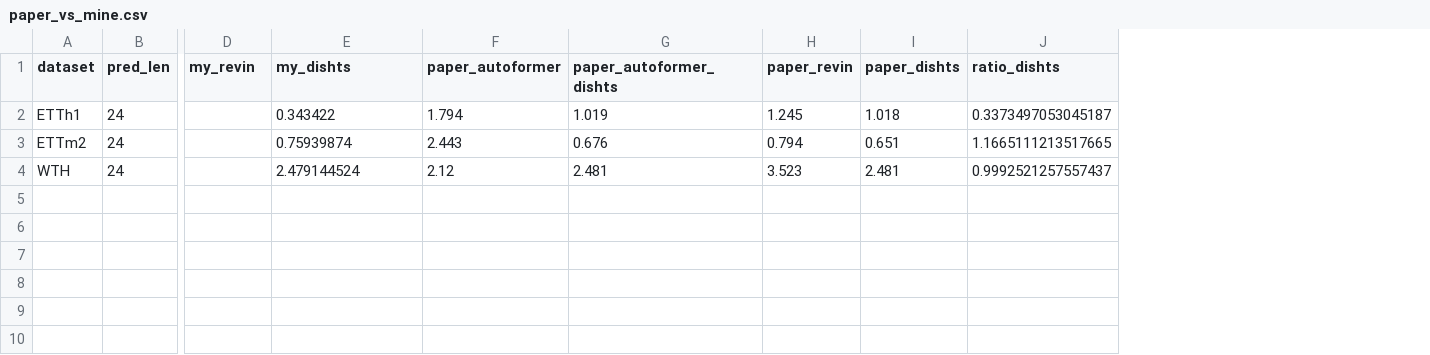
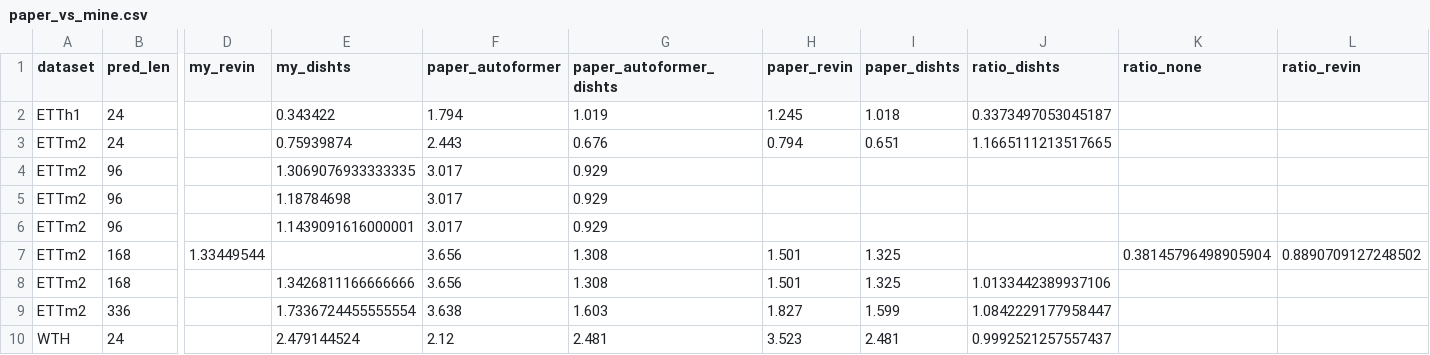
Before and after one commit to ZhangWendy-23/Dish-TS-Reproduction, a CSV file: results/paper_vs_mine.csv, drawn as a sheet; only a part is shown, gaps mark what is left out; rows hold the shown columns only; the diff names each change by its address in the sheet, - before the commit and + after, or states it on an @@ line.

Commit message:
Update README, IMPROVEMENTS & paper comparison with Phase 2a results
- README: update Alpha Rule with empirical findings (alpha>0 helps on long horizons with paper-phi-only)
- README: add Current Experiment Status section with Phase progress & interim MSE table
- README: add paper comparison table (ETTm2 pl=168 ratio=1.01x, WTH=1.00x)
- IMPROVEMENTS: add entry 29 (Phase 1&2a experiments, 4 sweep + 2 analysis scripts, experiment_report.md)
- paper_vs_mine.csv: update with latest comparison data

```diff
--- a/results/paper_vs_mine.csv
+++ b/results/paper_vs_mine.csv
+column K (ratio_none), empty
+column L (ratio_revin), empty
+row 4: ETTm2 | 96 |  | 1.3069076933333335 | 3.017 | 0.929
+row 5: ETTm2 | 96 |  | 1.18784698 | 3.017 | 0.929
+row 6: ETTm2 | 96 |  | 1.1439091616000001 | 3.017 | 0.929
+row 7: ETTm2 | 168 | 1.33449544 |  | 3.656 | 1.308 | 1.501 | 1.325 |  | 0.38145796498905904 | 0.8890709127248502
+row 8: ETTm2 | 168 |  | 1.3426811166666666 | 3.656 | 1.308 | 1.501 | 1.325 | 1.0133442389937106
+row 9: ETTm2 | 336 |  | 1.7336724455555554 | 3.638 | 1.603 | 1.827 | 1.599 | 1.0842229177958447
```
Also changed, not shown: 2 other files.
